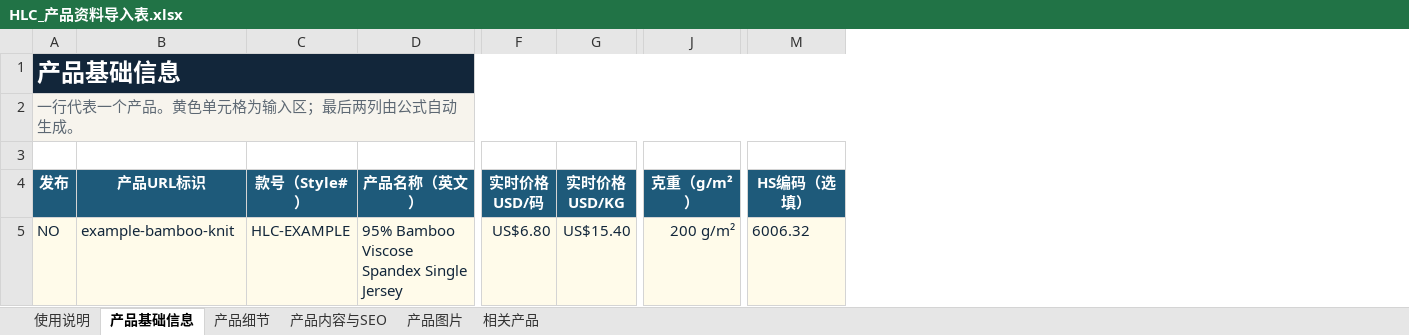
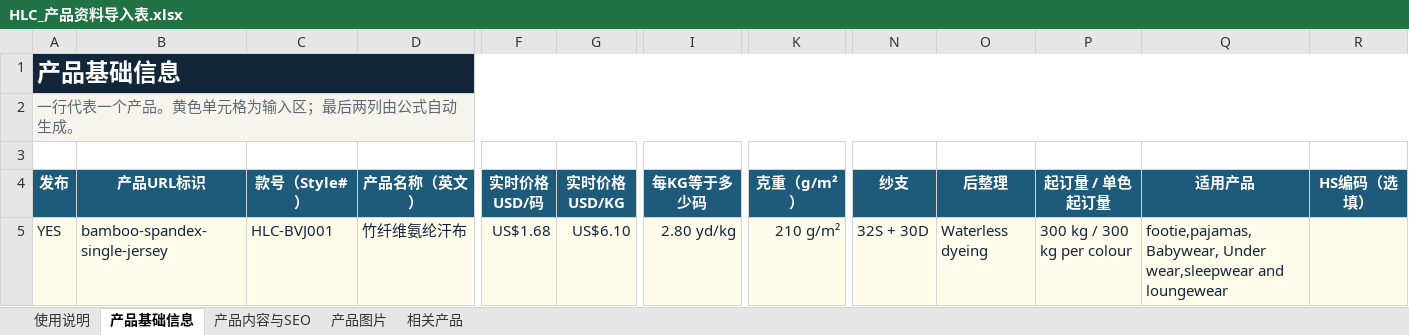
Before and after one commit to ps850844-cmyk/hlctex-site, an Excel workbook: outputs/product-import/HLC_产品资料导入表.xlsx, sheet 产品基础信息, drawn as a sheet; only a part is shown, gaps mark what is left out; values as stored, in another font and other column widths than the file's, no borders; conditional formats and table styles not drawn; addresses are those after the commit; the diff covers the shown part only; the diff names each change by its address in the sheet, - before the commit and + after, or states it on an @@ line.

```diff
--- a/outputs/product-import/HLC_产品资料导入表.xlsx (sheet 产品基础信息)
+++ b/outputs/product-import/HLC_产品资料导入表.xlsx (sheet 产品基础信息)
-sheet tab: 产品细节
+column I (每KG等于多少码), row 5: 2.80 yd/kg
+column N (纱支), row 5: 32S + 30D
+column O (后整理), row 5: Waterless dyeing
+column P (起订量 / 单色起订量), row 5: 300 kg / 300 kg per colour
+column Q (适用产品), row 5: footie,pajamas,Babywear, Under wear,sleepwear and loungewear
-A5 (发布): NO
+A5 (发布): YES
-B5 (产品URL标识): example-bamboo-knit
+B5 (产品URL标识): bamboo-spandex-single-jersey
-C5 (款号（Style#）): HLC-EXAMPLE
+C5 (款号（Style#）): HLC-BVJ001
-D5 (产品名称（英文）): 95% Bamboo Viscose Spandex Single Jersey
+D5 (产品名称（英文）): 竹纤维氨纶汗布
-F5 (实时价格 USD/码): US$6.80
+F5 (实时价格 USD/码): US$1.68
-G5 (实时价格 USD/KG): US$15.40
+G5 (实时价格 USD/KG): US$6.10
-K5 (克重（g/m²）): 200 g/m²
+K5 (克重（g/m²）): 210 g/m²
-R5 (HS编码（选填）): 6006.32
+R5 (HS编码（选填）): (empty)
```
Also changed, not shown: 2 edited cells elsewhere in this sheet, sheet 产品内容与SEO, sheet 相关产品, sheet 使用说明, sheet 产品图片.
